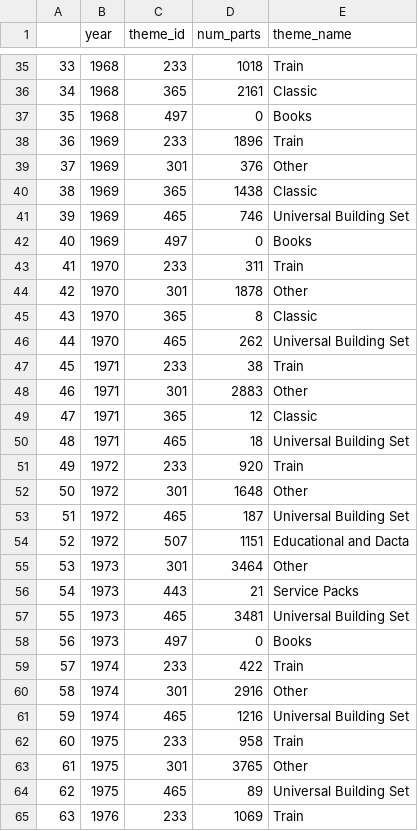
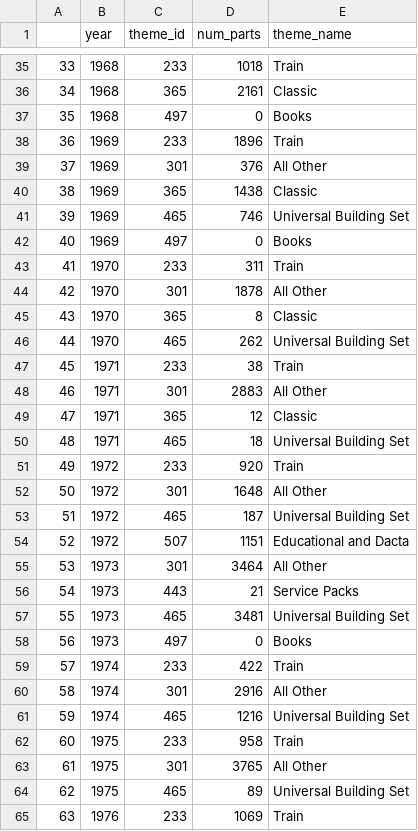
Before and after one commit to axz2000/data, a CSV file: lego_themes.csv, drawn as a sheet; only a part is shown, gaps mark what is left out; the diff covers the shown part only.

Commit message:
changed other name

```diff
--- a/lego_themes.csv
+++ b/lego_themes.csv
@@ -38,3 +38,3 @@
 36,1969,233,1896,Train
-37,1969,301,376,Other
+37,1969,301,376,All Other
 38,1969,365,1438,Classic
@@ -43,3 +43,3 @@
 41,1970,233,311,Train
-42,1970,301,1878,Other
+42,1970,301,1878,All Other
 43,1970,365,8,Classic
@@ -47,3 +47,3 @@
 45,1971,233,38,Train
-46,1971,301,2883,Other
+46,1971,301,2883,All Other
 47,1971,365,12,Classic
@@ -51,6 +51,6 @@
 49,1972,233,920,Train
-50,1972,301,1648,Other
+50,1972,301,1648,All Other
 51,1972,465,187,Universal Building Set
 52,1972,507,1151,Educational and Dacta
-53,1973,301,3464,Other
+53,1973,301,3464,All Other
 54,1973,443,21,Service Packs
@@ -59,6 +59,6 @@
 57,1974,233,422,Train
-58,1974,301,2916,Other
+58,1974,301,2916,All Other
 59,1974,465,1216,Universal Building Set
 60,1975,233,958,Train
-61,1975,301,3765,Other
+61,1975,301,3765,All Other
 62,1975,465,89,Universal Building Set
```
Also changed, not shown: 43 edited cells elsewhere in this file.
